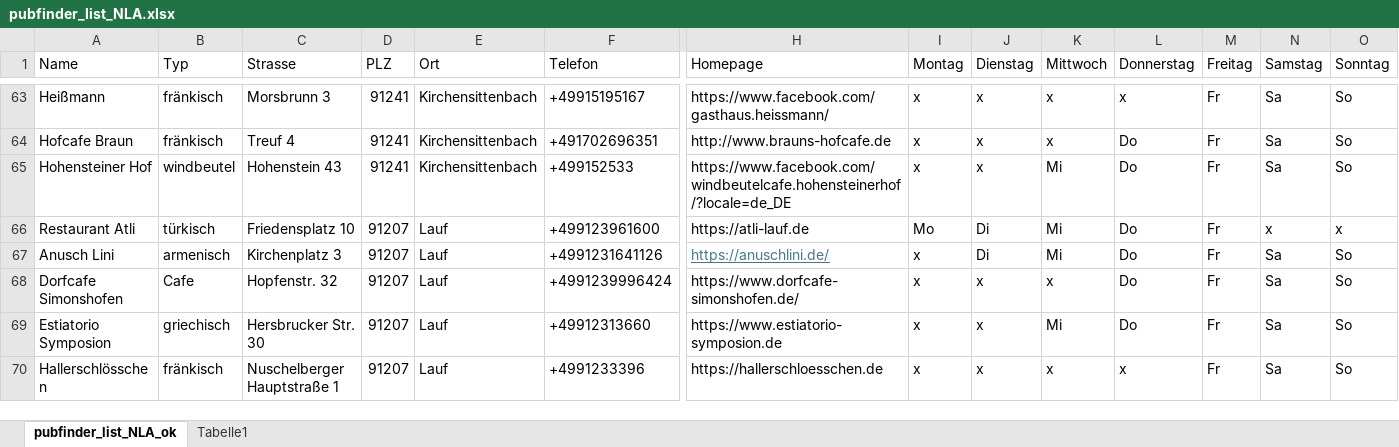
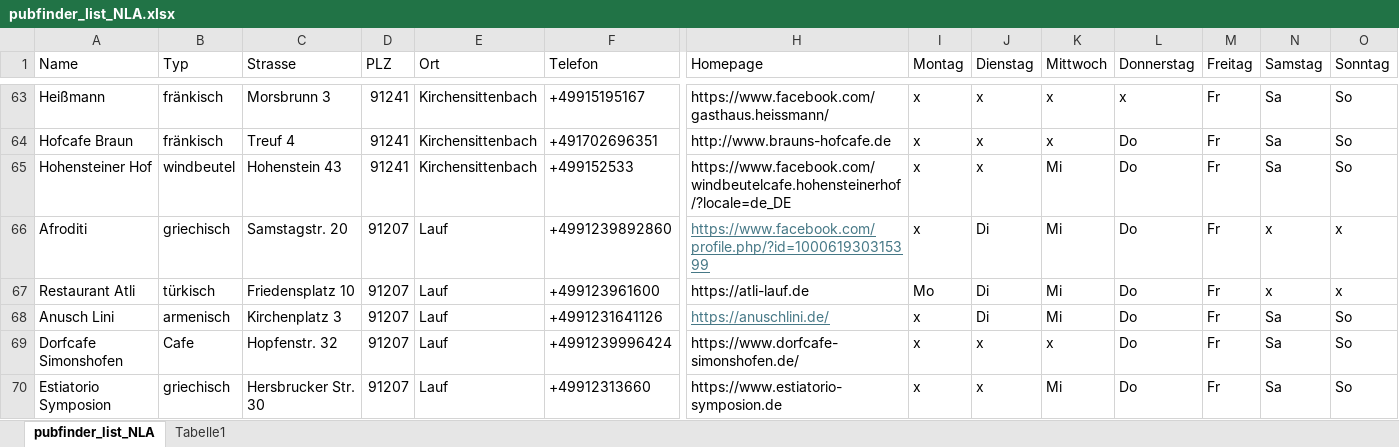
Before and after one commit to rfgp-git/pubfinder_V2, an Excel workbook: cfg/pubfinder_list_NLA.xlsx, sheet pubfinder_list_NLA, drawn as a sheet; only a part is shown, gaps mark what is left out; the shorter side is filled out with more unchanged rows; values as stored, in another font and other column widths than the file's, no borders; table styles not drawn; rows hold the shown columns only; the diff names each change by its address in the sheet, - before the commit and + after, or states it on an @@ line.

Commit message:
Afroditi greek pub in Lauf added

```diff
--- a/cfg/pubfinder_list_NLA.xlsx (sheet pubfinder_list_NLA)
+++ b/cfg/pubfinder_list_NLA.xlsx (sheet pubfinder_list_NLA)
-sheet tab: pubfinder_list_NLA_ok
+sheet tab: pubfinder_list_NLA
+row 66: Afroditi | griechisch | Samstagstr. 20 | 91207 | Lauf | +4991239892860 | https://www.facebook.com/profile.php/?id=100061930315399 | x | Di | Mi | Do | Fr | x | x
```
Also changed, not shown: 1 other file.
